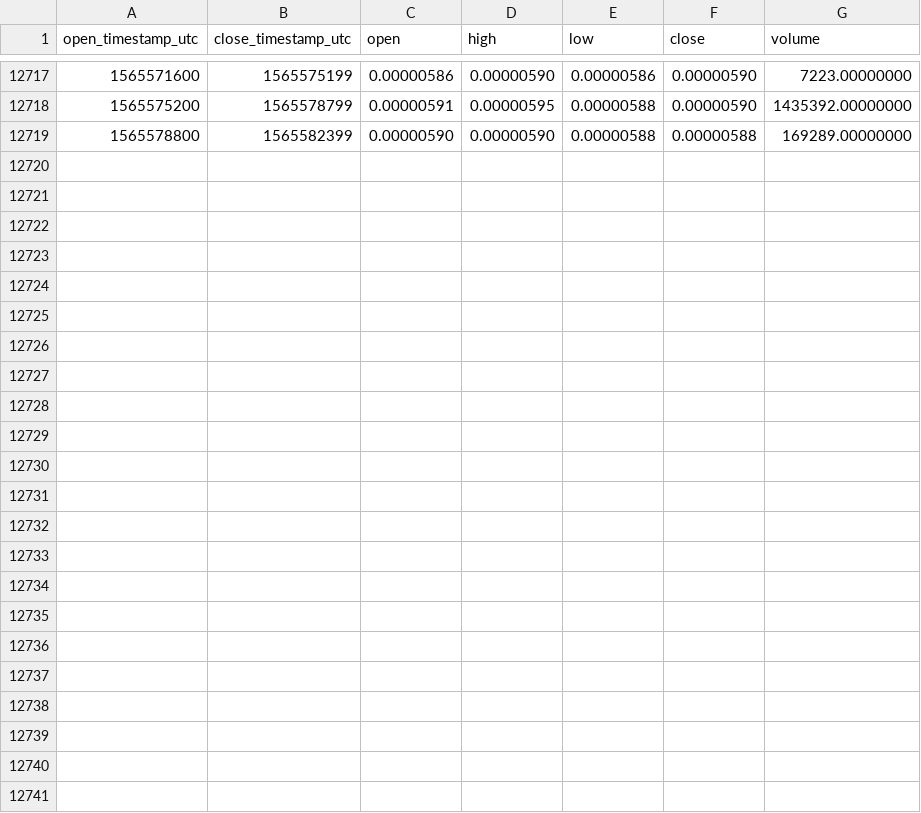
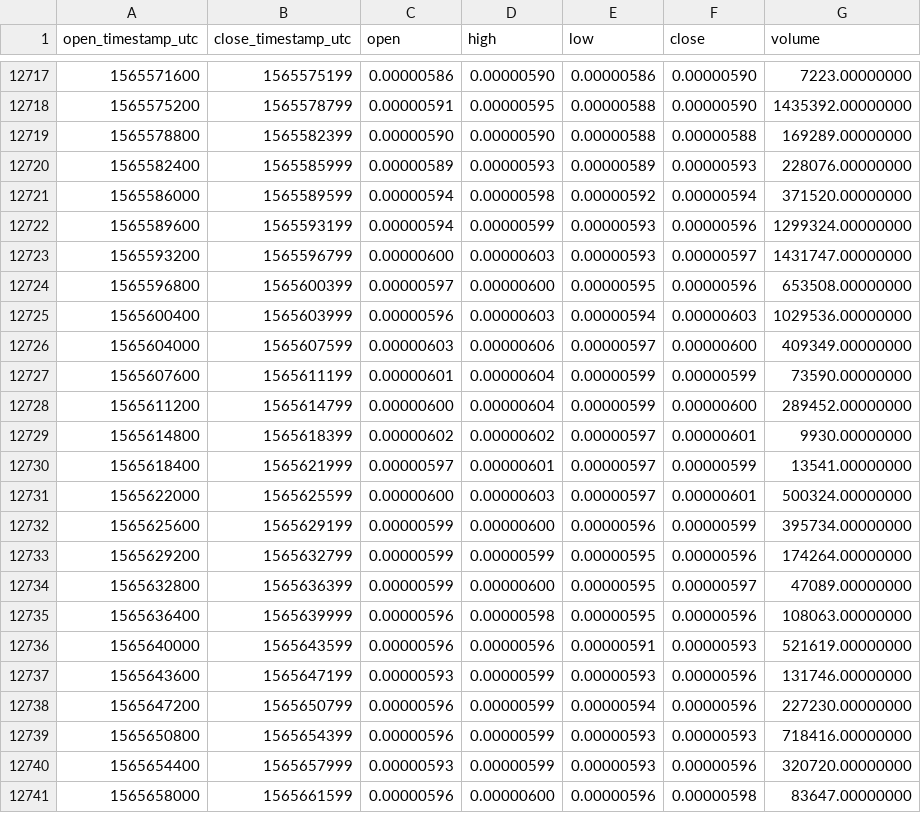
Before and after one commit to cryptobigbro/binance-NCASHETH, a CSV file: binance-NCASHETH-1h.csv, drawn as a sheet; only a part is shown, gaps mark what is left out.

Commit message:
Update OHLCV data.

```diff
--- a/binance-NCASHETH-1h.csv
+++ b/binance-NCASHETH-1h.csv
@@ -12719 +12719,23 @@ open_timestamp_utc,close_timestamp_utc,open,high,low,close,volume
 1565578800,1565582399,0.00000590,0.00000590,0.00000588,0.00000588,169289.00000000
+1565582400,1565585999,0.00000589,0.00000593,0.00000589,0.00000593,228076.00000000
+1565586000,1565589599,0.00000594,0.00000598,0.00000592,0.00000594,371520.00000000
+1565589600,1565593199,0.00000594,0.00000599,0.00000593,0.00000596,1299324.00000000
+1565593200,1565596799,0.00000600,0.00000603,0.00000593,0.00000597,1431747.00000000
+1565596800,1565600399,0.00000597,0.00000600,0.00000595,0.00000596,653508.00000000
+1565600400,1565603999,0.00000596,0.00000603,0.00000594,0.00000603,1029536.00000000
+1565604000,1565607599,0.00000603,0.00000606,0.00000597,0.00000600,409349.00000000
+1565607600,1565611199,0.00000601,0.00000604,0.00000599,0.00000599,73590.00000000
+1565611200,1565614799,0.00000600,0.00000604,0.00000599,0.00000600,289452.00000000
+1565614800,1565618399,0.00000602,0.00000602,0.00000597,0.00000601,9930.00000000
+1565618400,1565621999,0.00000597,0.00000601,0.00000597,0.00000599,13541.00000000
+1565622000,1565625599,0.00000600,0.00000603,0.00000597,0.00000601,500324.00000000
+1565625600,1565629199,0.00000599,0.00000600,0.00000596,0.00000599,395734.00000000
+1565629200,1565632799,0.00000599,0.00000599,0.00000595,0.00000596,174264.00000000
+1565632800,1565636399,0.00000599,0.00000600,0.00000595,0.00000597,47089.00000000
+1565636400,1565639999,0.00000596,0.00000598,0.00000595,0.00000596,108063.00000000
+1565640000,1565643599,0.00000596,0.00000596,0.00000591,0.00000593,521619.00000000
+1565643600,1565647199,0.00000593,0.00000599,0.00000593,0.00000596,131746.00000000
+1565647200,1565650799,0.00000596,0.00000599,0.00000594,0.00000596,227230.00000000
+1565650800,1565654399,0.00000596,0.00000599,0.00000593,0.00000593,718416.00000000
+1565654400,1565657999,0.00000593,0.00000599,0.00000593,0.00000596,320720.00000000
+1565658000,1565661599,0.00000596,0.00000600,0.00000596,0.00000598,83647.00000000
```
Also changed, not shown: binance-NCASHETH-1d.csv.
